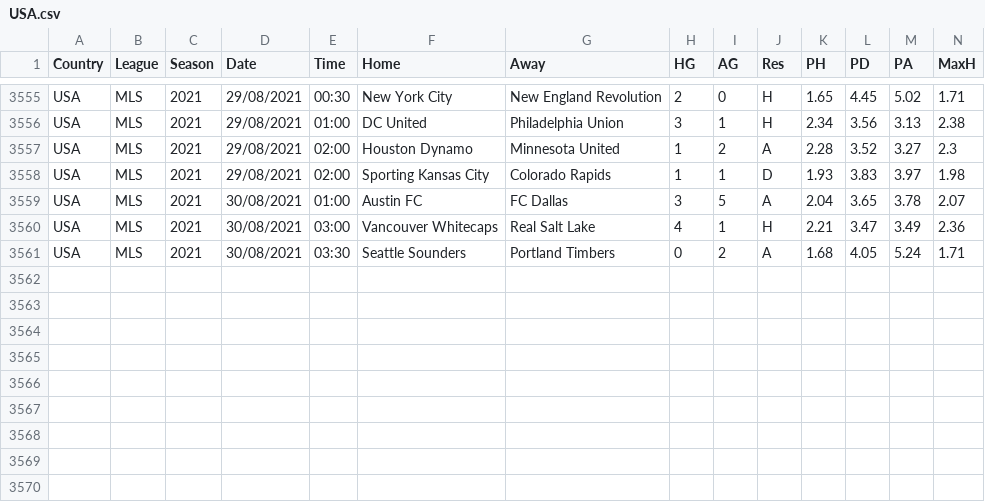
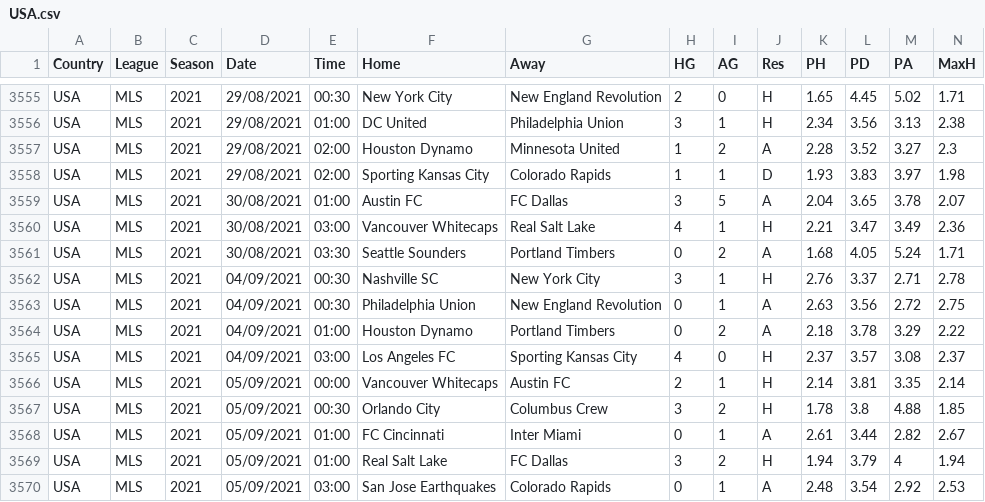
Before and after one commit to s1m0nmwcp2099/portfolio, a CSV file: BigFootySql/Data/Previous/USA.csv, drawn as a sheet; only a part is shown, gaps mark what is left out; rows hold the shown columns only; the diff names each change by its address in the sheet, - before the commit and + after, or states it on an @@ line.

```diff
--- a/BigFootySql/Data/Previous/USA.csv
+++ b/BigFootySql/Data/Previous/USA.csv
+row 3562: USA | MLS | 2021 | 04/09/2021 | 00:30 | Nashville SC | New York City | 3 | 1 | H | 2.76 | 3.37 | 2.71 | 2.78
+row 3563: USA | MLS | 2021 | 04/09/2021 | 00:30 | Philadelphia Union | New England Revolution | 0 | 1 | A | 2.63 | 3.56 | 2.72 | 2.75
+row 3564: USA | MLS | 2021 | 04/09/2021 | 01:00 | Houston Dynamo | Portland Timbers | 0 | 2 | A | 2.18 | 3.78 | 3.29 | 2.22
+row 3565: USA | MLS | 2021 | 04/09/2021 | 03:00 | Los Angeles FC | Sporting Kansas City | 4 | 0 | H | 2.37 | 3.57 | 3.08 | 2.37
+row 3566: USA | MLS | 2021 | 05/09/2021 | 00:00 | Vancouver Whitecaps | Austin FC | 2 | 1 | H | 2.14 | 3.81 | 3.35 | 2.14
+row 3567: USA | MLS | 2021 | 05/09/2021 | 00:30 | Orlando City | Columbus Crew | 3 | 2 | H | 1.78 | 3.8 | 4.88 | 1.85
+row 3568: USA | MLS | 2021 | 05/09/2021 | 01:00 | FC Cincinnati | Inter Miami | 0 | 1 | A | 2.61 | 3.44 | 2.82 | 2.67
+row 3569: USA | MLS | 2021 | 05/09/2021 | 01:00 | Real Salt Lake | FC Dallas | 3 | 2 | H | 1.94 | 3.79 | 4 | 1.94
+row 3570: USA | MLS | 2021 | 05/09/2021 | 03:00 | San Jose Earthquakes | Colorado Rapids | 0 | 1 | A | 2.48 | 3.54 | 2.92 | 2.53
```
Also changed, not shown: BigFootySql/Data/Previous/2122-E2.csv, BigFootySql/Data/Previous/2122-E3.csv, 47 other files.
